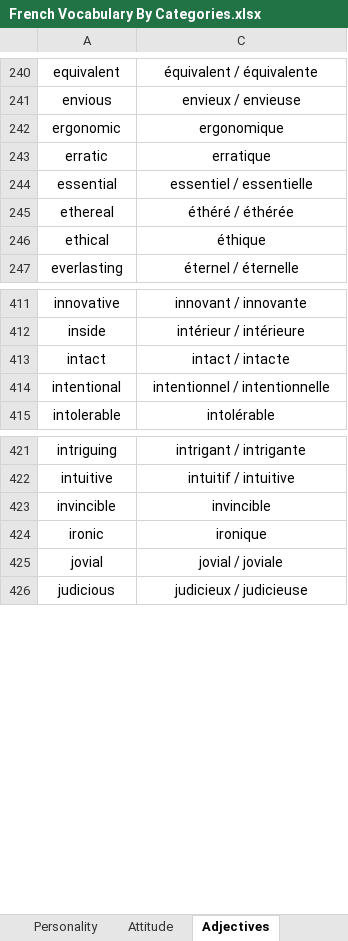
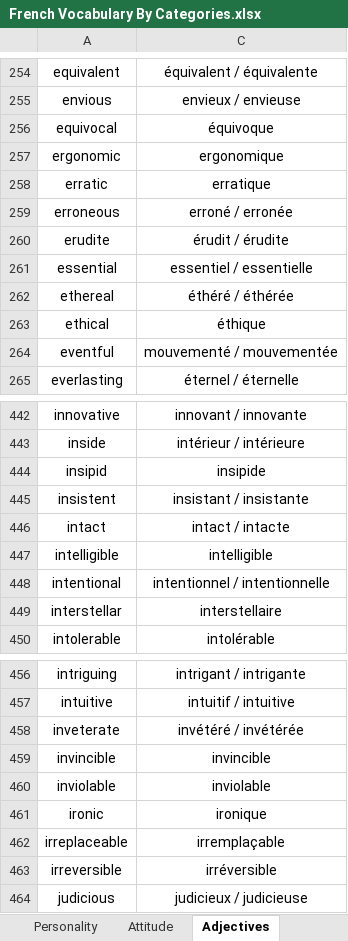
Before and after one commit to JusticeForSure2026/French_Vocabulary_By_Categories, an Excel workbook: French Vocabulary By Categories.xlsx, sheet Adjectives, drawn as a sheet; only a part is shown, gaps mark what is left out; values as stored, in another font and other column widths than the file's, no borders; charts and pictures not drawn; removed rows and columns are numbered as before the commit, all else as after; the diff covers the shown part only; the diff names each change by its address in the sheet, - before the commit and + after, or states it on an @@ line.

```diff
--- a/French Vocabulary By Categories.xlsx (sheet Adjectives)
+++ b/French Vocabulary By Categories.xlsx (sheet Adjectives)
+row 256: equivocal | équivoque
+row 259: erroneous | erroné / erronée
+row 260: erudite | érudit / érudite
+row 264: eventful | mouvementé / mouvementée
+row 444: insipid | insipide
+row 445: insistent | insistant / insistante
+row 447: intelligible | intelligible
+row 449: interstellar | interstellaire
+row 458: inveterate | invétéré / invétérée
+row 460: inviolable | inviolable
-row 425: jovial | jovial / joviale
+row 462: irreplaceable | irremplaçable
+row 463: irreversible | irréversible
```
Also changed, not shown: 78 added rows, 1 removed row, 1 moved row and 4 edited cells elsewhere in this sheet, sheet Verbs, sheet Nouns, sheet Personality, sheet Animals, sheet Jobs, sheet Health care, 23 more sheets, hidden cells, 31 other files.
